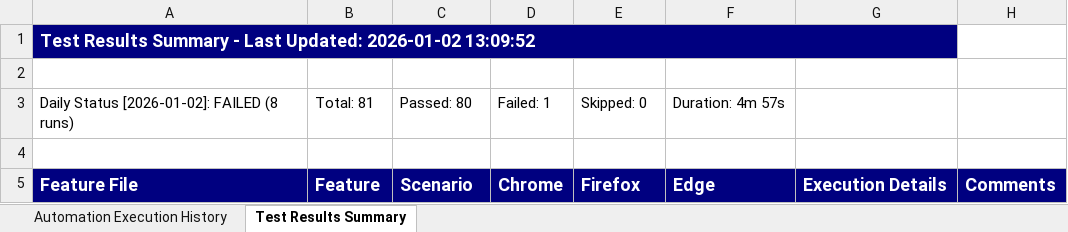
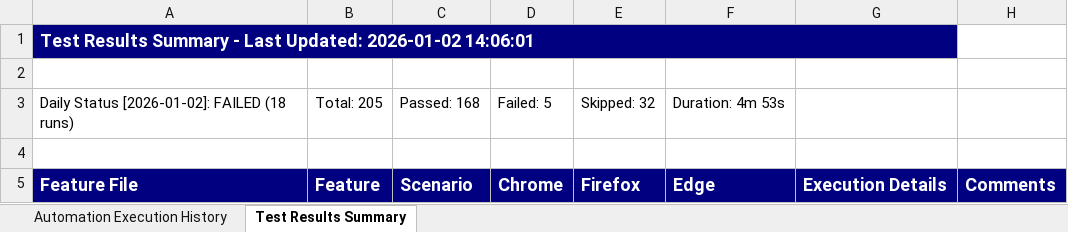
Before and after one commit to Naveen-moback-kf/JAM-e2e-automation, an Excel workbook: e2e-automation/ExcelReports/JobMappingAutomationTestResults.xlsx, sheet Test Results Summary, drawn as a sheet; only a part is shown; values as stored, in another font and other column widths than the file's, no borders; the diff covers the shown part only; the diff names each change by its address in the sheet, - before the commit and + after, or states it on an @@ line.

```diff
--- a/e2e-automation/ExcelReports/JobMappingAutomationTestResults.xlsx (sheet Test Results Summary)
+++ b/e2e-automation/ExcelReports/JobMappingAutomationTestResults.xlsx (sheet Test Results Summary)
-A1: …Updated: 2026-01-02 13:09:52
+A1: …Updated: 2026-01-02 14:06:01
-A3: Daily Status [2026-01-02]: FAILED (8 runs)
+A3: Daily Status [2026-01-02]: FAILED (18 runs)
-B3: Total: 81
+B3: Total: 205
-C3: Passed: 80
+C3: Passed: 168
-D3: Failed: 1
+D3: Failed: 5
-E3: Skipped: 0
+E3: Skipped: 32
-F3: Duration: 4m 57s
+F3: Duration: 4m 53s
```
Also changed, not shown: 125 added rows, 1 removed row, 16 edited cells and cell formats elsewhere in this sheet, sheet Automation Execution History, 4 other files.
